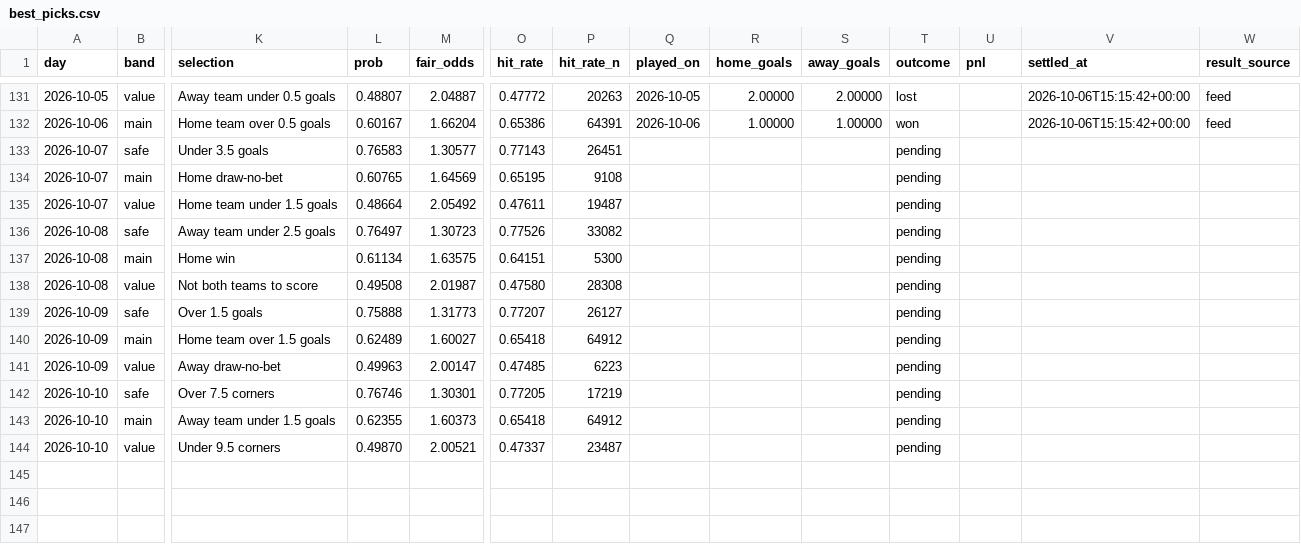
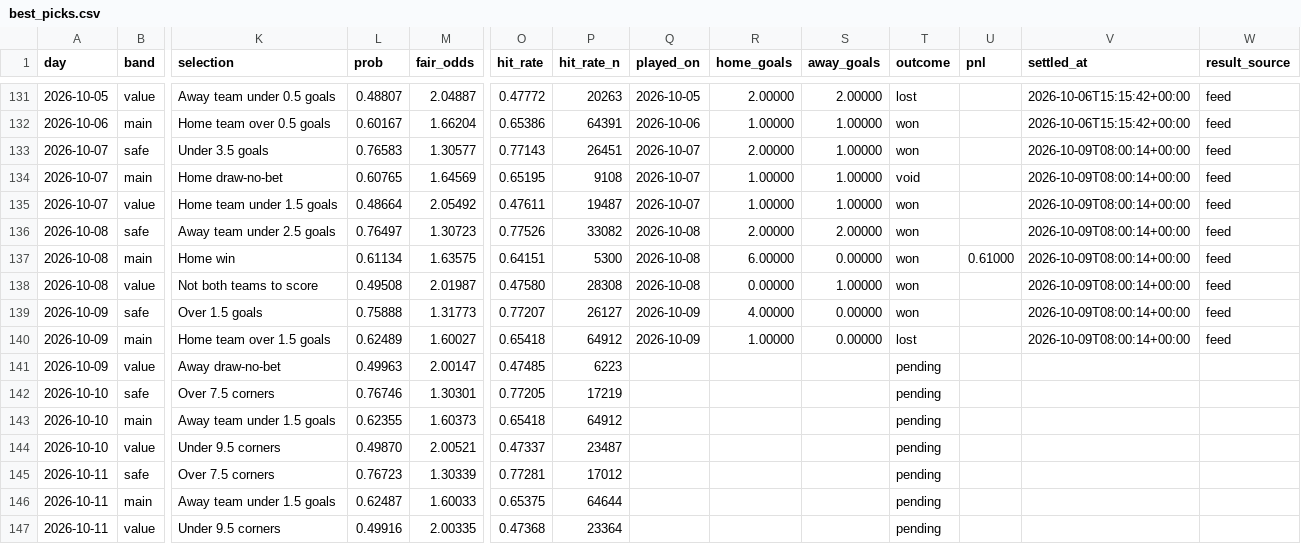
Before and after one commit to footballbettingh/football-hub, a CSV file: data/best_picks.csv, drawn as a sheet; only a part is shown, gaps mark what is left out; rows hold the shown columns only; the diff names each change by its address in the sheet, - before the commit and + after, or states it on an @@ line.

```diff
--- a/data/best_picks.csv
+++ b/data/best_picks.csv
-Q133:Q135 (played_on): (empty)
+Q133:Q135 (played_on): 2026-10-07
-R133 (home_goals): (empty)
+R133 (home_goals): 2.00000
-S133:S135 (away_goals): (empty)
+S133:S135 (away_goals): 1.00000
-T133 (outcome): pending
+T133 (outcome): won
-V133:V140 (settled_at): (empty)
+V133:V140 (settled_at): 2026-10-09T08:00:14+00:00
-W133:W140 (result_source): (empty)
+W133:W140 (result_source): feed
-R134:R135 (home_goals): (empty)
+R134:R135 (home_goals): 1.00000
-T134 (outcome): pending
+T134 (outcome): void
-T135:T139 (outcome): pending
+T135:T139 (outcome): won
-Q136:Q138 (played_on): (empty)
+Q136:Q138 (played_on): 2026-10-08
-R136 (home_goals): (empty)
+R136 (home_goals): 2.00000
-S136 (away_goals): (empty)
+S136 (away_goals): 2.00000
-R137 (home_goals): (empty)
+R137 (home_goals): 6.00000
-S137 (away_goals): (empty)
+S137 (away_goals): 0.00000
-U137 (pnl): (empty)
+U137 (pnl): 0.61000
-R138 (home_goals): (empty)
+R138 (home_goals): 0.00000
-S138 (away_goals): (empty)
+S138 (away_goals): 1.00000
-Q139:Q140 (played_on): (empty)
+Q139:Q140 (played_on): 2026-10-09
-R139 (home_goals): (empty)
+R139 (home_goals): 4.00000
-S139:S140 (away_goals): (empty)
+S139:S140 (away_goals): 0.00000
-R140 (home_goals): (empty)
+R140 (home_goals): 1.00000
-T140 (outcome): pending
+T140 (outcome): lost
+row 145: 2026-10-11 | safe | Over 7.5 corners | 0.76723 | 1.30339 | 0.77281 | 17012 |  |  |  | pending
+row 146: 2026-10-11 | main | Away team under 1.5 goals | 0.62487 | 1.60033 | 0.65375 | 64644 |  |  |  | pending
+row 147: 2026-10-11 | value | Under 9.5 corners | 0.49916 | 2.00335 | 0.47368 | 23364 |  |  |  | pending
```
Also changed, not shown: 1 other file.
